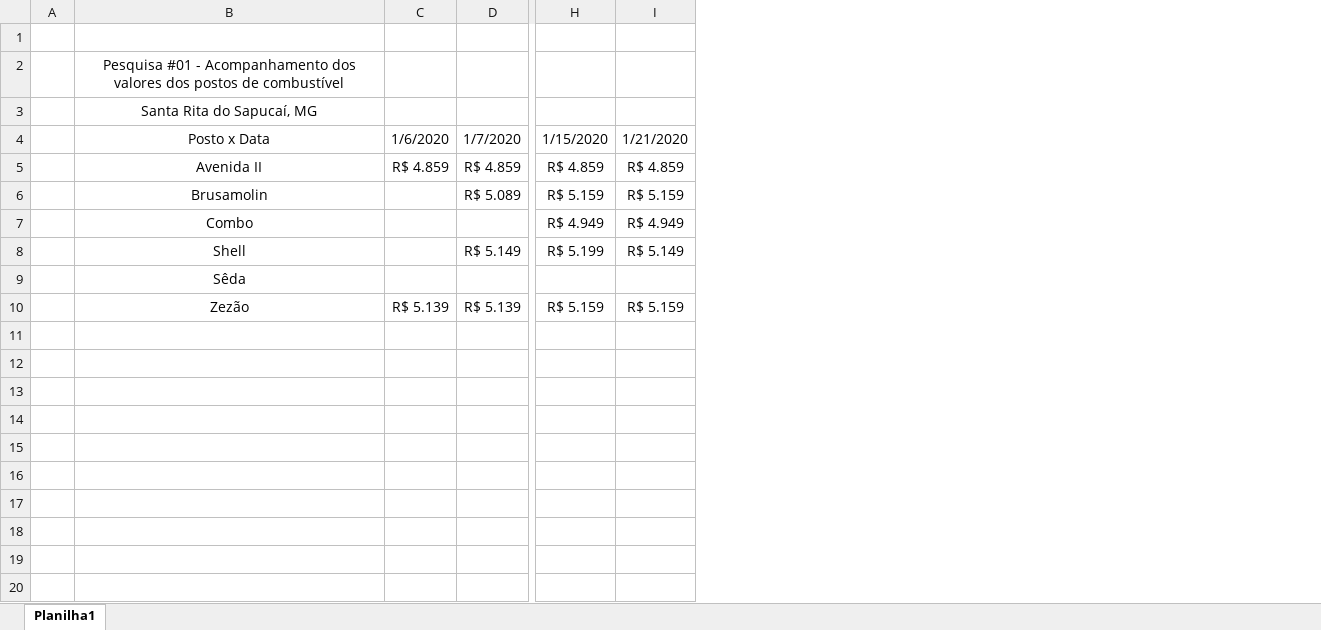
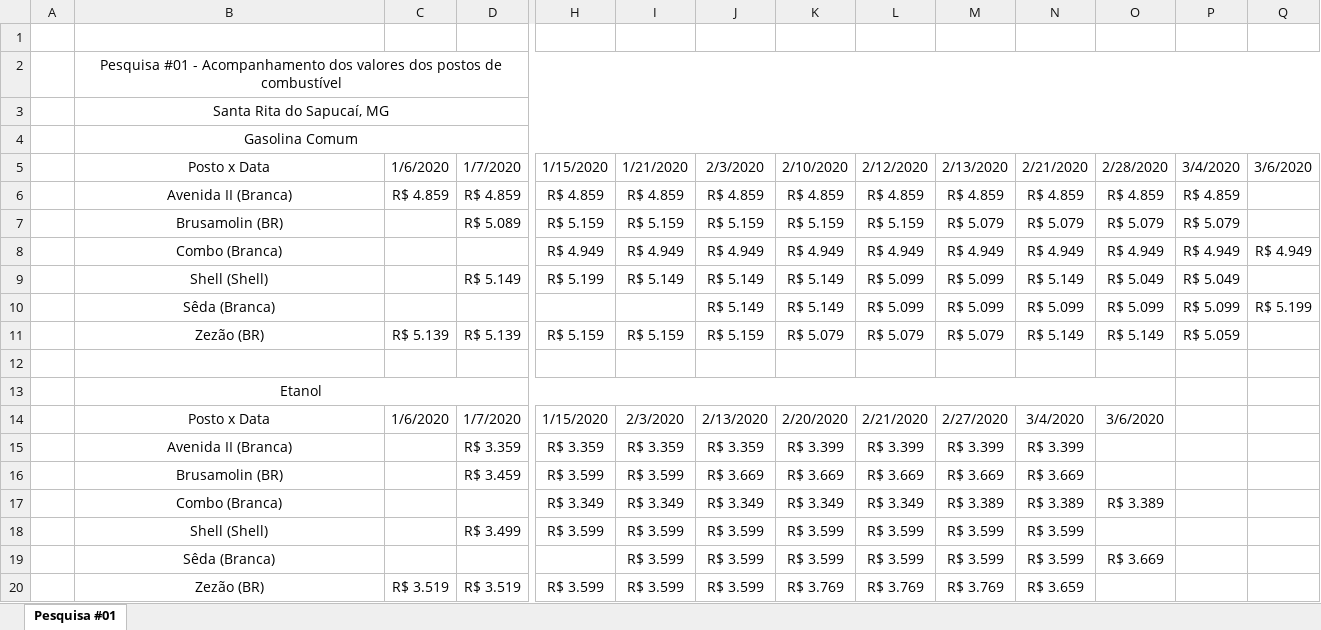
Before and after one commit to mateusjbarbosa/fai.etanois.docs, an Excel workbook: docs/projeto-final/documento-final/pesquisas/acompanhamento-valores.xlsx, sheet Pesquisa #01, drawn as a sheet; only a part is shown, gaps mark what is left out; values as stored, in another font and other column widths than the file's, no borders; charts and pictures not drawn; addresses are those after the commit; rows hold the shown columns only; the diff names each change by its address in the sheet, - before the commit and + after, or states it on an @@ line.

Commit message:
Término do preenchimento dos valores de Gasolina e Etanol em Santa Rita. Falta fechamento do dia 06/03/2020

```diff
--- a/docs/projeto-final/documento-final/pesquisas/acompanhamento-valores.xlsx (sheet Pesquisa #01)
+++ b/docs/projeto-final/documento-final/pesquisas/acompanhamento-valores.xlsx (sheet Pesquisa #01)
-sheet tab: Planilha1
+sheet tab: Pesquisa #01
+column J, rows 5-11: 2/3/2020 | R$ 4.859 | R$ 5.159 | R$ 4.949 | R$ 5.149 | R$ 5.149 | R$ 5.159
+column K, rows 5-11: 2/10/2020 | R$ 4.859 | R$ 5.159 | R$ 4.949 | R$ 5.149 | R$ 5.149 | R$ 5.079
+column L, rows 5-11: 2/12/2020 | R$ 4.859 | R$ 5.159 | R$ 4.949 | R$ 5.099 | R$ 5.099 | R$ 5.079
+column M, rows 5-11: 2/13/2020 | R$ 4.859 | R$ 5.079 | R$ 4.949 | R$ 5.099 | R$ 5.099 | R$ 5.079
+column N, rows 5-11: 2/21/2020 | R$ 4.859 | R$ 5.079 | R$ 4.949 | R$ 5.149 | R$ 5.099 | R$ 5.149
+column O, rows 5-11: 2/28/2020 | R$ 4.859 | R$ 5.079 | R$ 4.949 | R$ 5.049 | R$ 5.099 | R$ 5.149
+column P, rows 5-11: 3/4/2020 | R$ 4.859 | R$ 5.079 | R$ 4.949 | R$ 5.049 | R$ 5.099 | R$ 5.059
+column Q, rows 5-10: 3/6/2020 |  |  | R$ 4.949 |  | R$ 5.199
+B2:Q2 merged
+B3:Q3 merged
+row 4:  | Gasolina Comum
-B6: Avenida II
+B6: Avenida II (Branca)
-B7: Brusamolin
+B7: Brusamolin (BR)
-B8: Combo
+B8: Combo (Branca)
-B9: Shell
+B9: Shell (Shell)
-B10: Sêda
+B10: Sêda (Branca)
-B11: Zezão
+B11: Zezão (BR)
+row 12: (empty)
+row 13:  | Etanol
+row 14:  | Posto x Data | 1/6/2020 | 1/7/2020 | 1/15/2020 | 2/3/2020 | 2/13/2020 | 2/20/2020 | 2/21/2020 | 2/27/2020 | 3/4/2020 | 3/6/2020
+row 15:  | Avenida II (Branca) |  | R$ 3.359 | R$ 3.359 | R$ 3.359 | R$ 3.359 | R$ 3.399 | R$ 3.399 | R$ 3.399 | R$ 3.399
+row 16:  | Brusamolin (BR) |  | R$ 3.459 | R$ 3.599 | R$ 3.599 | R$ 3.669 | R$ 3.669 | R$ 3.669 | R$ 3.669 | R$ 3.669
+row 17:  | Combo (Branca) |  |  | R$ 3.349 | R$ 3.349 | R$ 3.349 | R$ 3.349 | R$ 3.349 | R$ 3.389 | R$ 3.389 | R$ 3.389
+row 18:  | Shell (Shell) |  | R$ 3.499 | R$ 3.599 | R$ 3.599 | R$ 3.599 | R$ 3.599 | R$ 3.599 | R$ 3.599 | R$ 3.599
+row 19:  | Sêda (Branca) |  |  |  | R$ 3.599 | R$ 3.599 | R$ 3.599 | R$ 3.599 | R$ 3.599 | R$ 3.599 | R$ 3.669
+row 20:  | Zezão (BR) | R$ 3.519 | R$ 3.519 | R$ 3.599 | R$ 3.599 | R$ 3.599 | R$ 3.769 | R$ 3.769 | R$ 3.769 | R$ 3.659
```
Also changed, not shown: charts or pictures.
